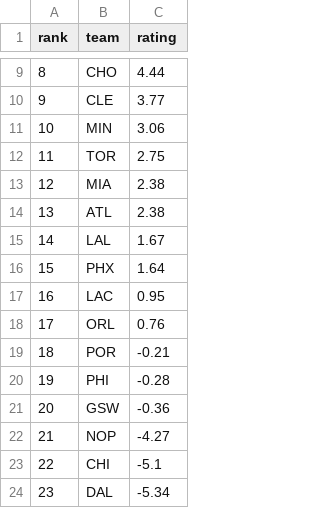
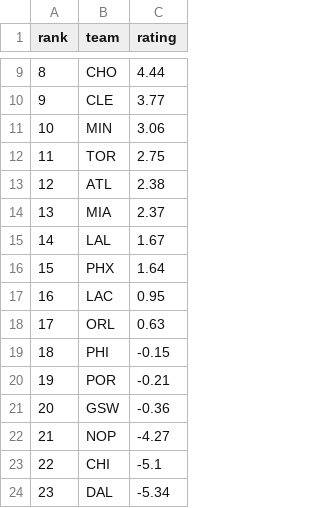
Before and after one commit to xocelyk/nba-forecast, a CSV file: data/em_ratings_2026.csv, drawn as a sheet; only a part is shown, gaps mark what is left out; removed rows and columns are numbered as before the commit, all else as after; the diff names each change by its address in the sheet, - before the commit and + after, or states it on an @@ line.

```diff
--- a/data/em_ratings_2026.csv
+++ b/data/em_ratings_2026.csv
-row 13: 12 | MIA | 2.38
@@ column A (rank) renumbered between rows 13 and 20 @@
+row 14: 13 | MIA | 2.37
-C18 (rating): 0.76
+C18 (rating): 0.63
+row 19: 18 | PHI | -0.15
-row 20: 19 | PHI | -0.28
```
Also changed, not shown: data/games/year_data_2026.csv, data/main_2026.csv, 8 other files.
